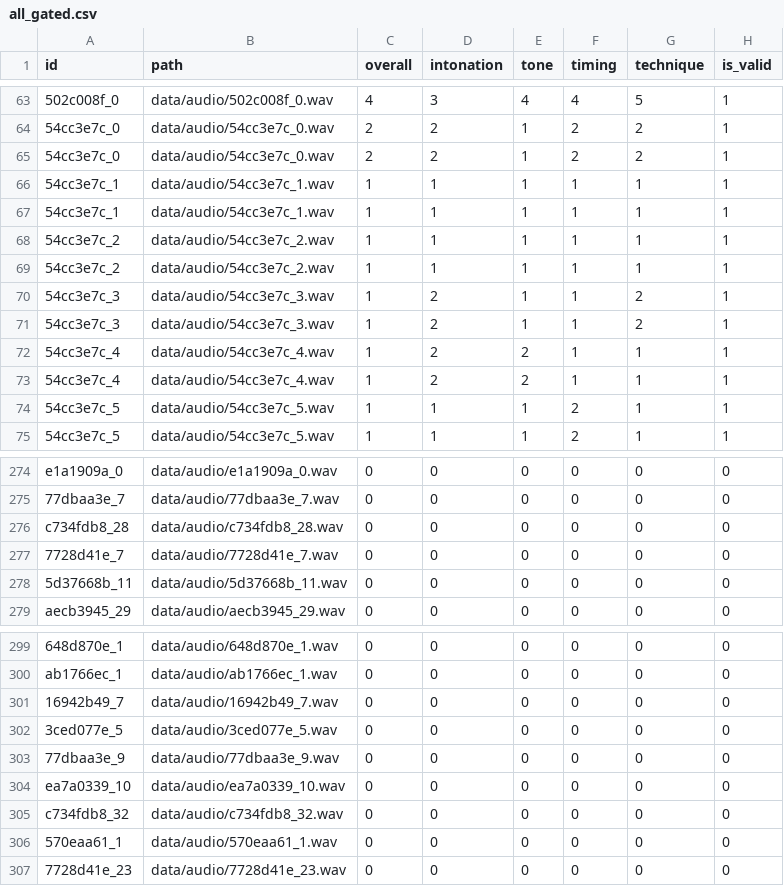
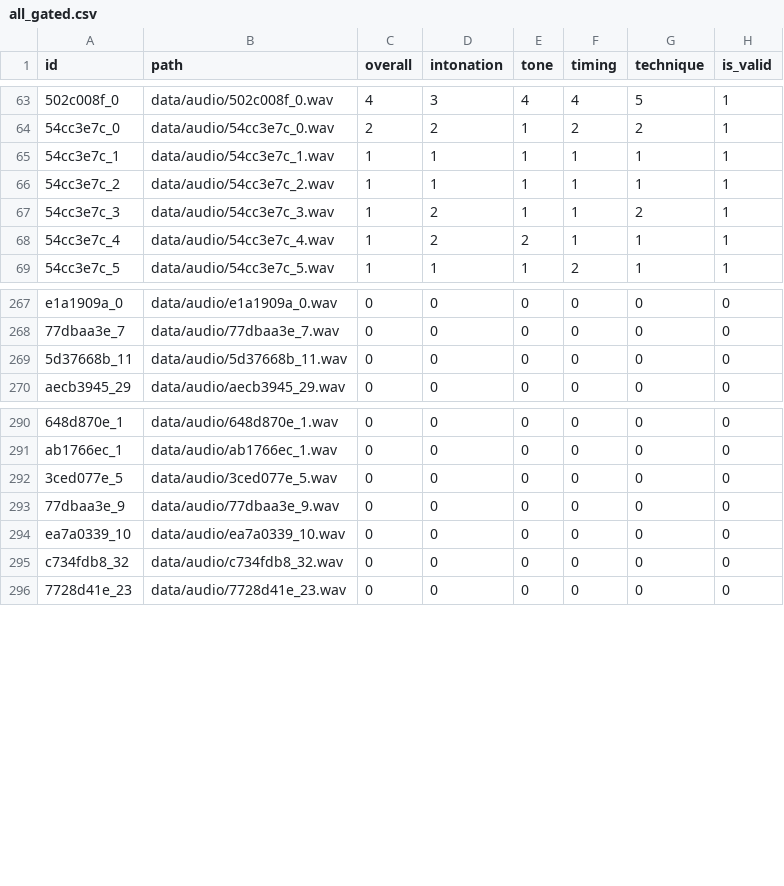
Before and after one commit to AdnanKapadia/TrumpetJudge, a CSV file: data/prepared/all_gated.csv, drawn as a sheet; only a part is shown, gaps mark what is left out; the diff covers the shown part only; the diff names each change by its address in the sheet, - before the commit and + after, or states it on an @@ line.

```diff
--- a/data/prepared/all_gated.csv
+++ b/data/prepared/all_gated.csv
-row 65: 54cc3e7c_0 | data/audio/54cc3e7c_0.wav | 2 | 2 | 1 | 2 | 2 | 1
-row 66: 54cc3e7c_1 | data/audio/54cc3e7c_1.wav | 1 | 1 | 1 | 1 | 1 | 1
-row 69: 54cc3e7c_2 | data/audio/54cc3e7c_2.wav | 1 | 1 | 1 | 1 | 1 | 1
-row 70: 54cc3e7c_3 | data/audio/54cc3e7c_3.wav | 1 | 2 | 1 | 1 | 2 | 1
-row 73: 54cc3e7c_4 | data/audio/54cc3e7c_4.wav | 1 | 2 | 2 | 1 | 1 | 1
-row 74: 54cc3e7c_5 | data/audio/54cc3e7c_5.wav | 1 | 1 | 1 | 2 | 1 | 1
-row 276: c734fdb8_28 | data/audio/c734fdb8_28.wav | 0 | 0 | 0 | 0 | 0 | 0
-row 277: 7728d41e_7 | data/audio/7728d41e_7.wav | 0 | 0 | 0 | 0 | 0 | 0
-row 301: 16942b49_7 | data/audio/16942b49_7.wav | 0 | 0 | 0 | 0 | 0 | 0
-row 306: 570eaa61_1 | data/audio/570eaa61_1.wav | 0 | 0 | 0 | 0 | 0 | 0
```
Also changed, not shown: 4 removed rows elsewhere in this file, data/prepared/all_data.csv, data/prepared/train_gated.csv, 10 other files.
